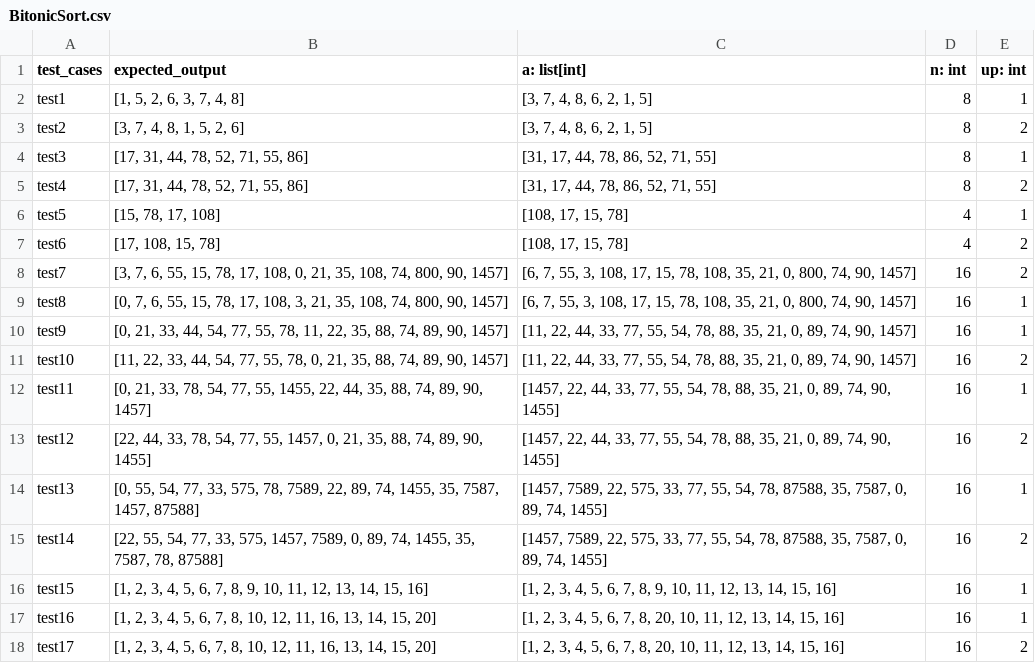
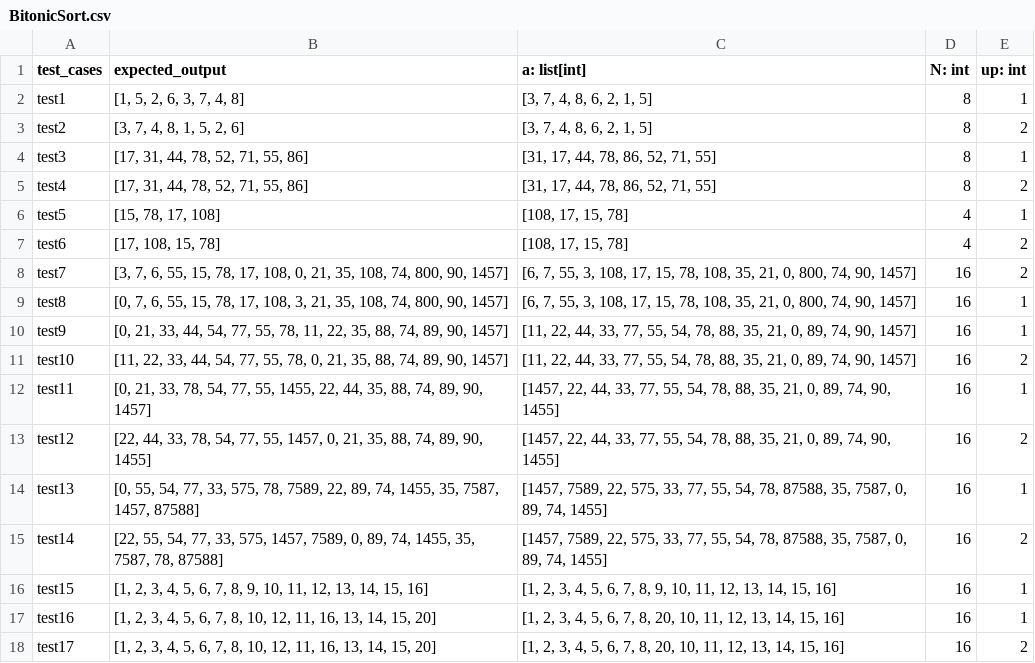
Before and after one commit to jbcamacho/AbinDebugger, a CSV file: benchmarks/BitonicSort.csv, drawn as a sheet.

Commit message:
added bitonicSort benchmark

```diff
--- a/benchmarks/BitonicSort.csv
+++ b/benchmarks/BitonicSort.csv
@@ -1,2 +1,2 @@
-test_cases,expected_output,a: list[int],n: int,up: int
+test_cases,expected_output,a: list[int],N: int,up: int
 test1,"[1, 5, 2, 6, 3, 7, 4, 8]","[3, 7, 4, 8, 6, 2, 1, 5]",8,1
```
Also changed, not shown: 1 other file.
